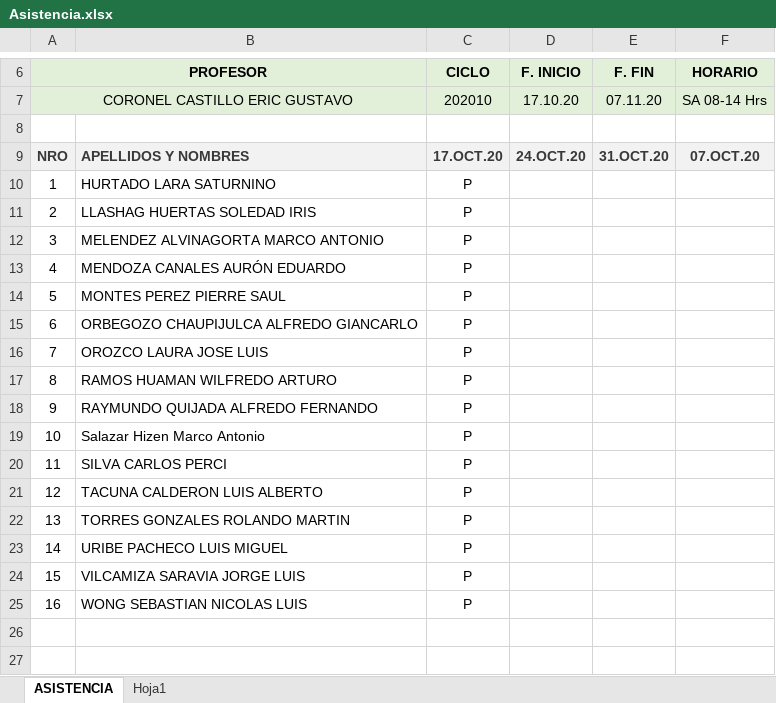
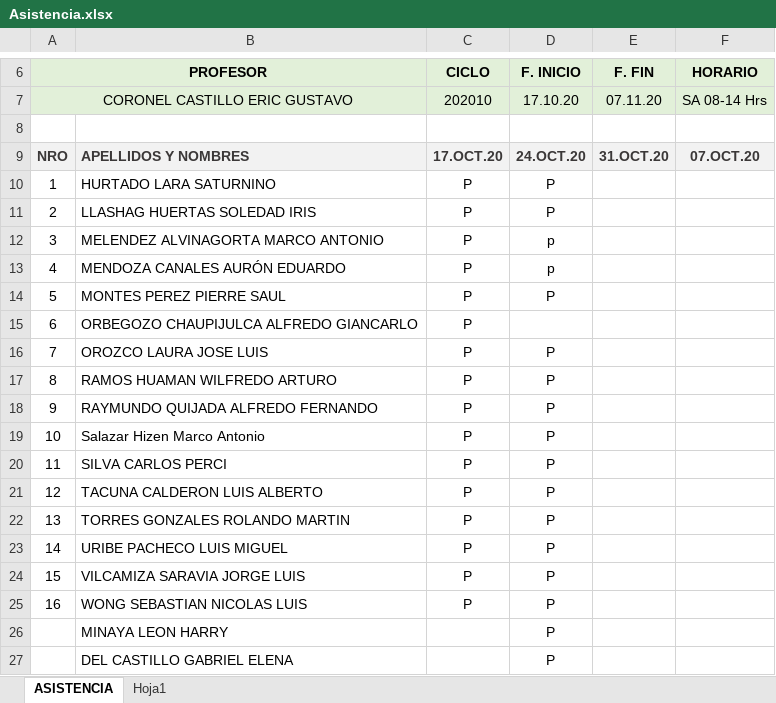
Before and after one commit to gcoronelc/JAVA_WEB_2020_10, an Excel workbook: Asistencia.xlsx, sheet ASISTENCIA, drawn as a sheet; only a part is shown, gaps mark what is left out; values as stored, in another font and other column widths than the file's, no borders; charts and pictures not drawn; the diff names each change by its address in the sheet, - before the commit and + after, or states it on an @@ line.

```diff
--- a/Asistencia.xlsx (sheet ASISTENCIA)
+++ b/Asistencia.xlsx (sheet ASISTENCIA)
-D10:D11 (F. INICIO): (empty)
+D10:D11 (F. INICIO): P
-D12:D13 (F. INICIO): (empty)
+D12:D13 (F. INICIO): p
-D14 (F. INICIO): (empty)
+D14 (F. INICIO): P
-D16:D25 (F. INICIO): (empty)
+D16:D25 (F. INICIO): P
+row 26:  | MINAYA LEON HARRY |  | P
+row 27:  | DEL CASTILLO GABRIEL ELENA |  | P
```
Also changed, not shown: 1 other file.
